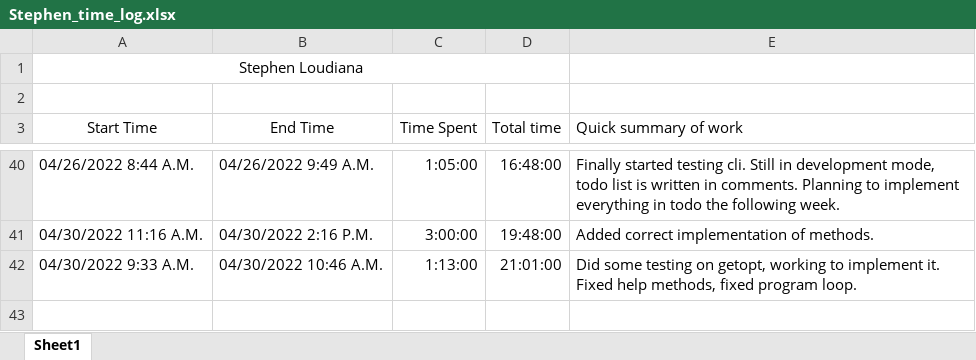
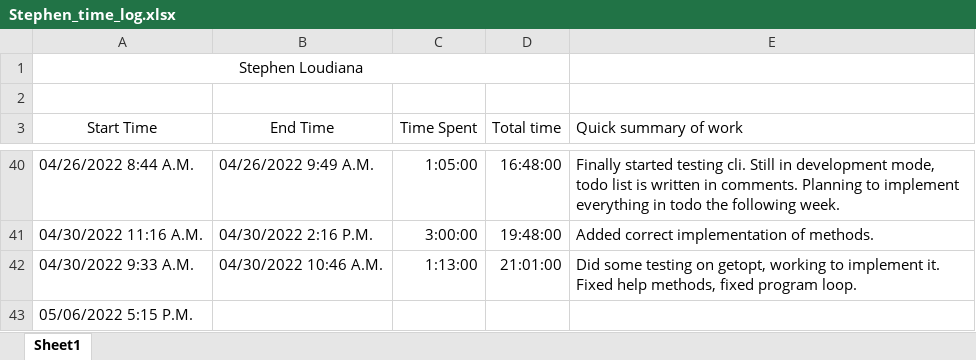
Before and after one commit to KvanQuilst/NetBSD-WifiBrowser, an Excel workbook: docs/time_logs/Stephen_time_log.xlsx, sheet Sheet1, drawn as a sheet; only a part is shown, gaps mark what is left out; values as stored, in another font and other column widths than the file's, no borders; the diff names each change by its address in the sheet, - before the commit and + after, or states it on an @@ line.

Commit message:
stephen: clock in

```diff
--- a/docs/time_logs/Stephen_time_log.xlsx (sheet Sheet1)
+++ b/docs/time_logs/Stephen_time_log.xlsx (sheet Sheet1)
+row 43: 05/06/2022 5:15 P.M.
```
Also changed, not shown: 1 other file.
